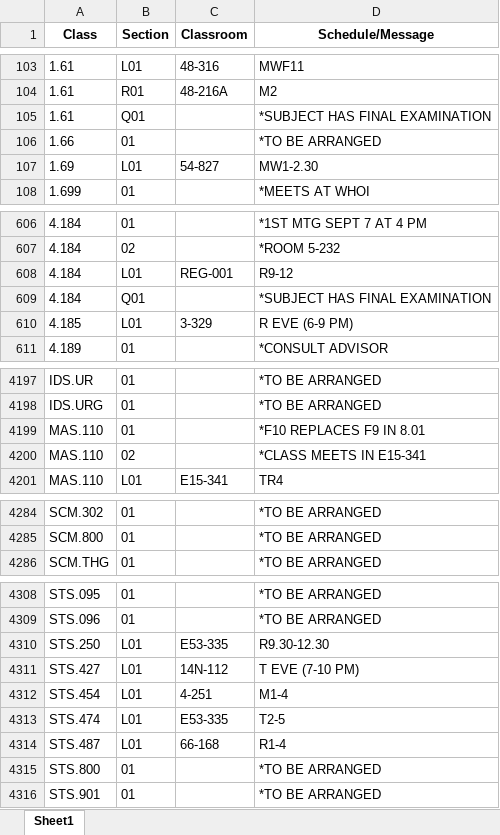
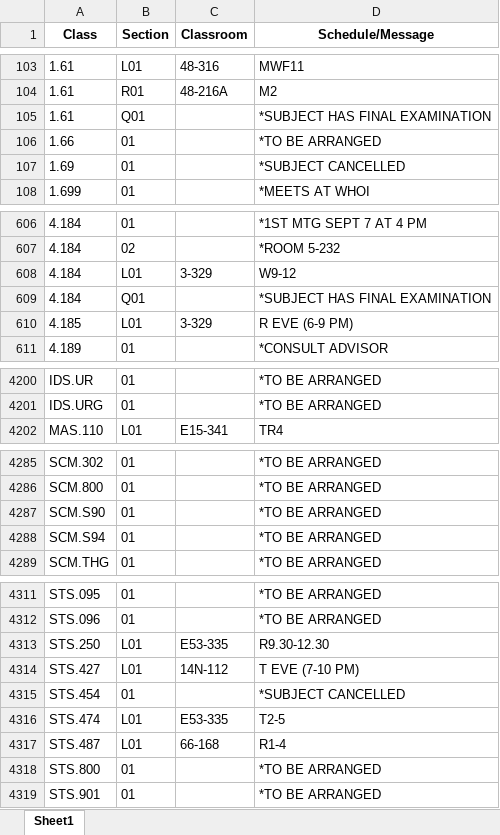
Before and after one commit to edfan/firehose, an Excel workbook: new_scripts/CSB.xlsx, sheet Sheet1, drawn as a sheet; only a part is shown, gaps mark what is left out; values as stored, in another font and other column widths than the file's, no borders; removed rows and columns are numbered as before the commit, all else as after; the diff covers the shown part only; the diff names each change by its address in the sheet, - before the commit and + after, or states it on an @@ line.

```diff
--- a/new_scripts/CSB.xlsx (sheet Sheet1)
+++ b/new_scripts/CSB.xlsx (sheet Sheet1)
-B107 (Section): L01
+B107 (Section): 01
-C107 (Classroom): 54-827
+C107 (Classroom): (empty)
-D107 (Schedule/Message): MW1-2.30
+D107 (Schedule/Message): *SUBJECT CANCELLED
-C608 (Classroom): REG-001
+C608 (Classroom): 3-329
-D608 (Schedule/Message): R9-12
+D608 (Schedule/Message): W9-12
-row 4199: MAS.110 | 01 |  | *F10 REPLACES F9 IN 8.01
-row 4200: MAS.110 | 02 |  | *CLASS MEETS IN E15-341
+row 4287: SCM.S90 | 01 |  | *TO BE ARRANGED
+row 4288: SCM.S94 | 01 |  | *TO BE ARRANGED
-B4315 (Section): L01
+B4315 (Section): 01
-C4315 (Classroom): 4-251
+C4315 (Classroom): (empty)
-D4315 (Schedule/Message): M1-4
+D4315 (Schedule/Message): *SUBJECT CANCELLED
```
Also changed, not shown: 4 added rows, 3 removed rows and 28 edited cells elsewhere in this sheet, 6 other files.
